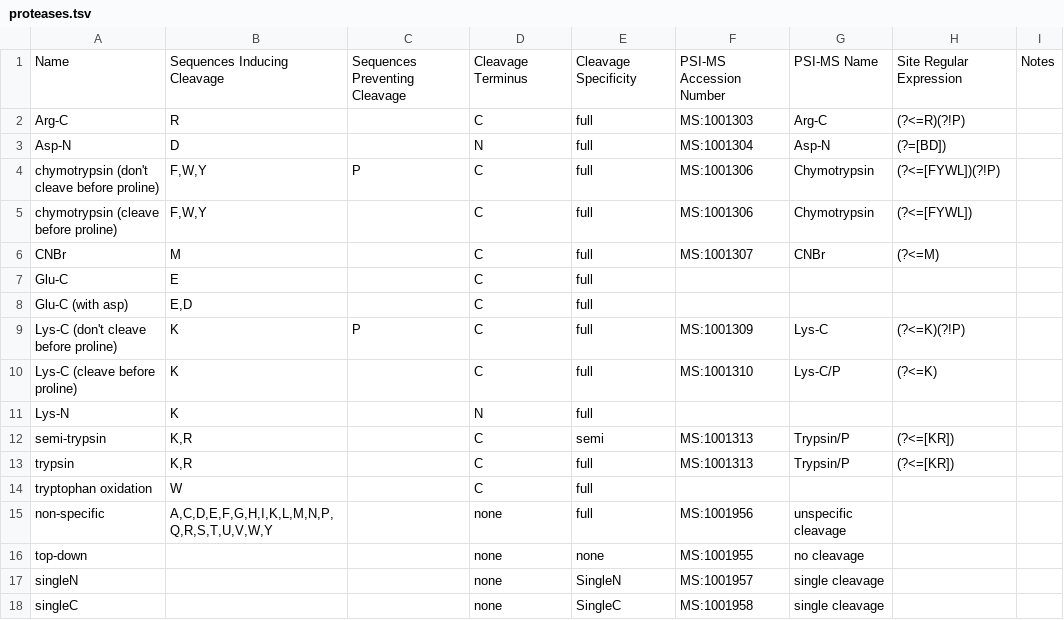
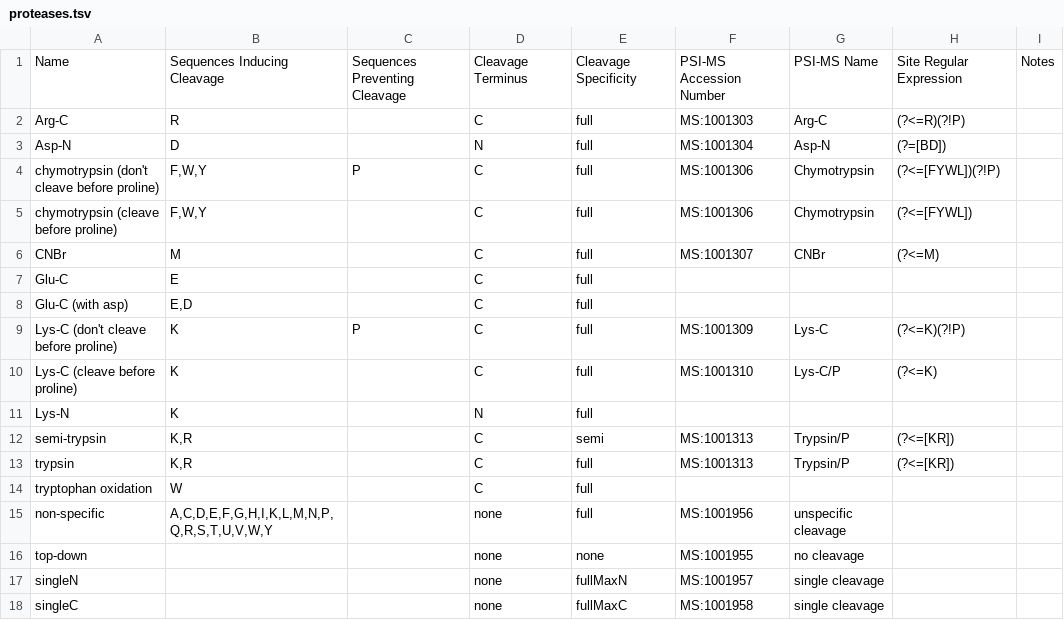
Before and after one commit to smith-chem-wisc/MetaMorpheus, a TSV file: EngineLayer/Data/proteases.tsv, drawn as a sheet.

Commit message:
Revert "Bring back some old GUI features that got swept away..."
This reverts commit 0b39ae10b952f27cf75ffd5be93fe0b6b96b96e3.

```diff
--- a/EngineLayer/Data/proteases.tsv
+++ b/EngineLayer/Data/proteases.tsv
@@ -16,3 +16,3 @@ non-specific	A,C,D,E,F,G,H,I,K,L,M,N,P,Q,R,S,T,U,V,W,Y		none	full	MS:1001956	uns
 top-down			none	none	MS:1001955	no cleavage		
-singleN			none	SingleN	MS:1001957	single cleavage		
-singleC			none	SingleC	MS:1001958	single cleavage	
+singleN			none	fullMaxN	MS:1001957	single cleavage		
+singleC			none	fullMaxC	MS:1001958	single cleavage	
```
